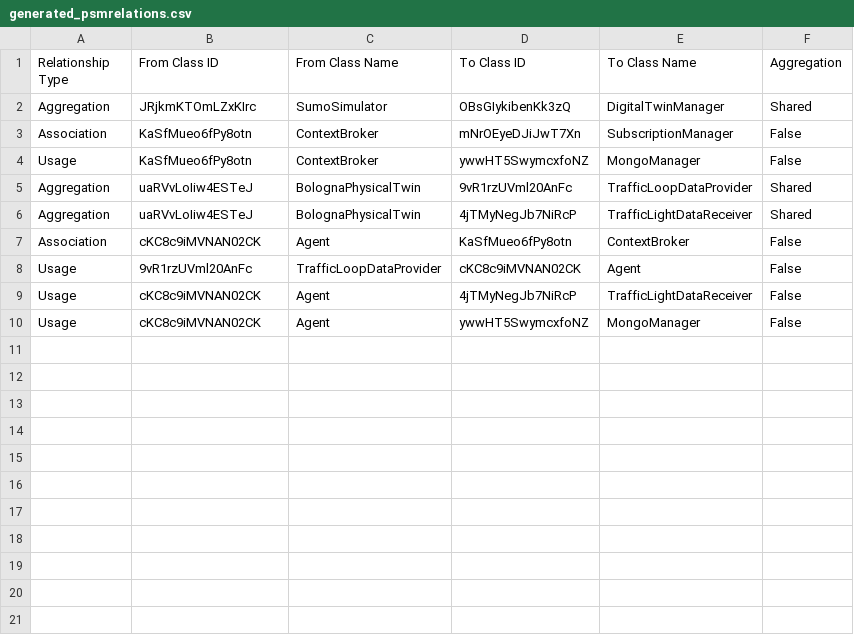
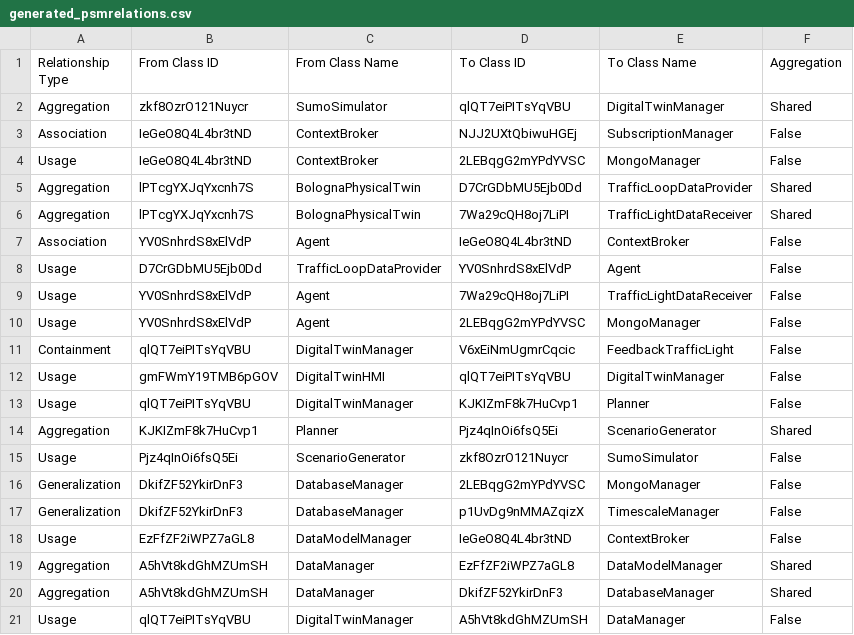
Before and after one commit to alessandrasomma28/m2dt, a CSV file: TransformationResults/Relations/generated_psmrelations.csv, drawn as a sheet.

```diff
--- a/TransformationResults/Relations/generated_psmrelations.csv
+++ b/TransformationResults/Relations/generated_psmrelations.csv
@@ -1,10 +1,21 @@
 Relationship Type,From Class ID,From Class Name,To Class ID,To Class Name,Aggregation
-Aggregation,JRjkmKTOmLZxKIrc,SumoSimulator,OBsGIykibenKk3zQ,DigitalTwinManager,Shared
-Association,KaSfMueo6fPy8otn,ContextBroker,mNrOEyeDJiJwT7Xn,SubscriptionManager,False
-Usage,KaSfMueo6fPy8otn,ContextBroker,ywwHT5SwymcxfoNZ,MongoManager,False
-Aggregation,uaRVvLoIiw4ESTeJ,BolognaPhysicalTwin,9vR1rzUVml20AnFc,TrafficLoopDataProvider,Shared
-Aggregation,uaRVvLoIiw4ESTeJ,BolognaPhysicalTwin,4jTMyNegJb7NiRcP,TrafficLightDataReceiver,Shared
-Association,cKC8c9iMVNAN02CK,Agent,KaSfMueo6fPy8otn,ContextBroker,False
-Usage,9vR1rzUVml20AnFc,TrafficLoopDataProvider,cKC8c9iMVNAN02CK,Agent,False
-Usage,cKC8c9iMVNAN02CK,Agent,4jTMyNegJb7NiRcP,TrafficLightDataReceiver,False
-Usage,cKC8c9iMVNAN02CK,Agent,ywwHT5SwymcxfoNZ,MongoManager,False
+Aggregation,zkf8OzrO121Nuycr,SumoSimulator,qlQT7eiPITsYqVBU,DigitalTwinManager,Shared
+Association,IeGeO8Q4L4br3tND,ContextBroker,NJJ2UXtQbiwuHGEj,SubscriptionManager,False
+Usage,IeGeO8Q4L4br3tND,ContextBroker,2LEBqgG2mYPdYVSC,MongoManager,False
+Aggregation,lPTcgYXJqYxcnh7S,BolognaPhysicalTwin,D7CrGDbMU5Ejb0Dd,TrafficLoopDataProvider,Shared
+Aggregation,lPTcgYXJqYxcnh7S,BolognaPhysicalTwin,7Wa29cQH8oj7LiPI,TrafficLightDataReceiver,Shared
+Association,YV0SnhrdS8xElVdP,Agent,IeGeO8Q4L4br3tND,ContextBroker,False
+Usage,D7CrGDbMU5Ejb0Dd,TrafficLoopDataProvider,YV0SnhrdS8xElVdP,Agent,False
+Usage,YV0SnhrdS8xElVdP,Agent,7Wa29cQH8oj7LiPI,TrafficLightDataReceiver,False
+Usage,YV0SnhrdS8xElVdP,Agent,2LEBqgG2mYPdYVSC,MongoManager,False
+Containment,qlQT7eiPITsYqVBU,DigitalTwinManager,V6xEiNmUgmrCqcic,FeedbackTrafficLight,False
+Usage,gmFWmY19TMB6pGOV,DigitalTwinHMI,qlQT7eiPITsYqVBU,DigitalTwinManager,False
+Usage,qlQT7eiPITsYqVBU,DigitalTwinManager,KJKIZmF8k7HuCvp1,Planner,False
+Aggregation,KJKIZmF8k7HuCvp1,Planner,Pjz4qInOi6fsQ5Ei,ScenarioGenerator,Shared
+Usage,Pjz4qInOi6fsQ5Ei,ScenarioGenerator,zkf8OzrO121Nuycr,SumoSimulator,False
+Generalization,DkifZF52YkirDnF3,DatabaseManager,2LEBqgG2mYPdYVSC,MongoManager,False
+Generalization,DkifZF52YkirDnF3,DatabaseManager,p1UvDg9nMMAZqizX,TimescaleManager,False
+Usage,EzFfZF2iWPZ7aGL8,DataModelManager,IeGeO8Q4L4br3tND,ContextBroker,False
+Aggregation,A5hVt8kdGhMZUmSH,DataManager,EzFfZF2iWPZ7aGL8,DataModelManager,Shared
+Aggregation,A5hVt8kdGhMZUmSH,DataManager,DkifZF52YkirDnF3,DatabaseManager,Shared
+Usage,qlQT7eiPITsYqVBU,DigitalTwinManager,A5hVt8kdGhMZUmSH,DataManager,False
```
Also changed, not shown: TransformationResults/Classes/generated_pimclasses.csv, TransformationResults/Classes/generated_psmclasses.csv, 5 other files.
